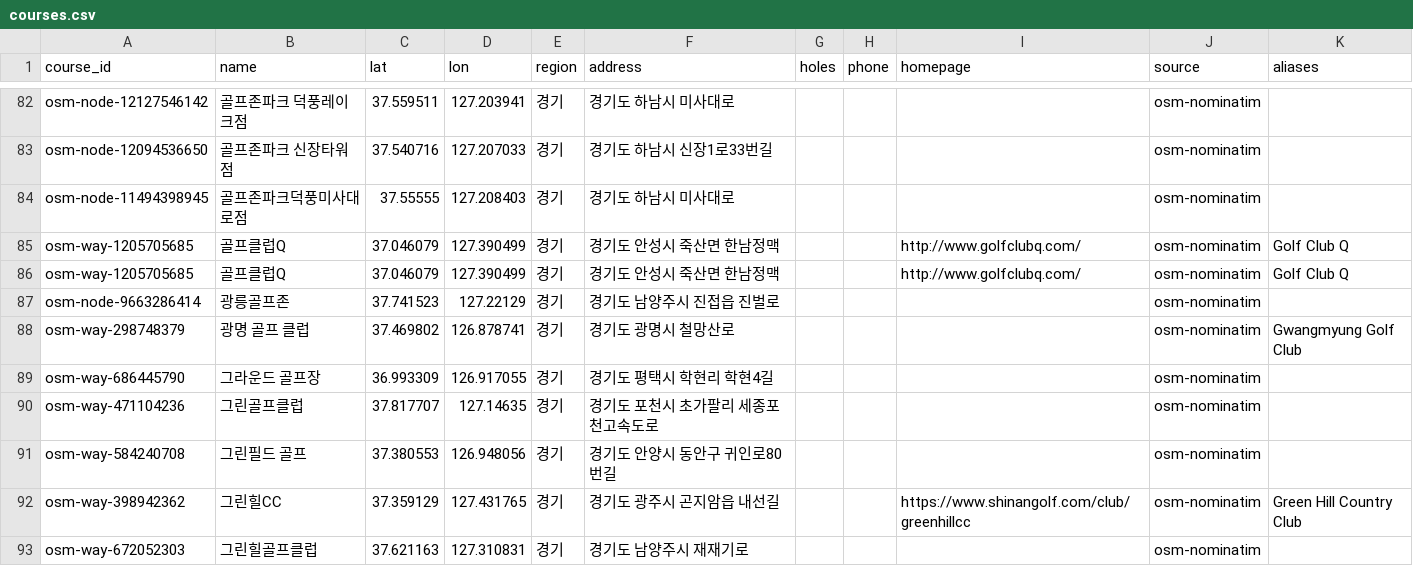
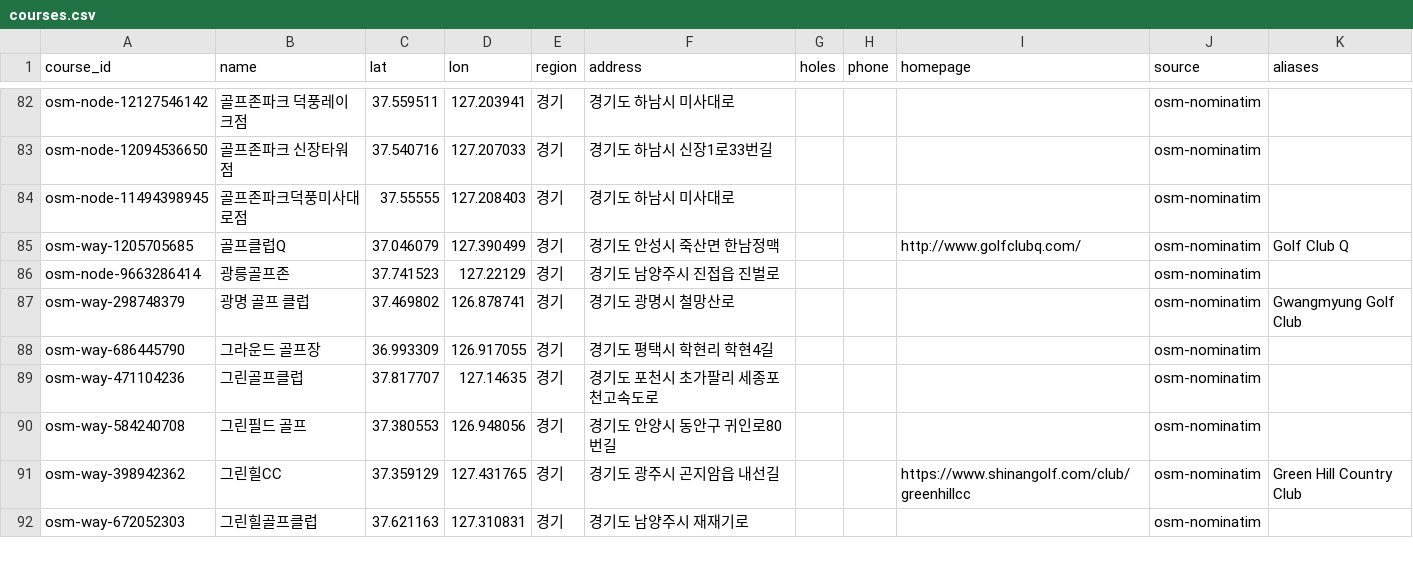
Before and after one commit to kido-15/DK, a CSV file: data/golf/courses.csv, drawn as a sheet; only a part is shown, gaps mark what is left out; the diff names each change by its address in the sheet, - before the commit and + after, or states it on an @@ line.

```diff
--- a/data/golf/courses.csv
+++ b/data/golf/courses.csv
-row 86: osm-way-1205705685 | 골프클럽Q | 37.046079 | 127.390499 | 경기 | 경기도 안성시 죽산면 한남정맥 |  |  | http://www.golfclubq.com/ | osm-nominatim | Golf Club Q
```
